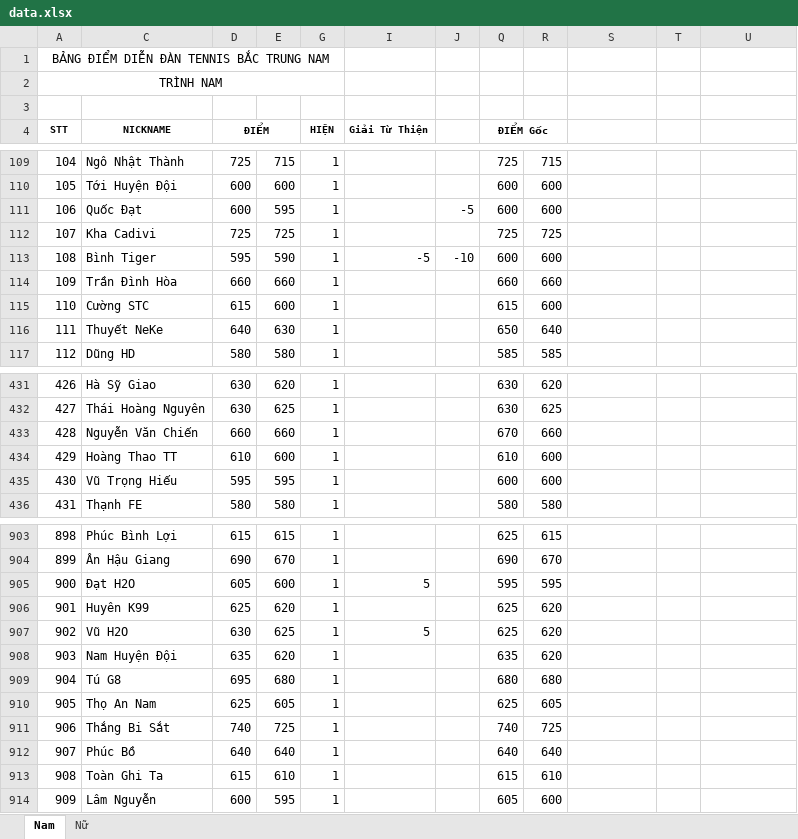
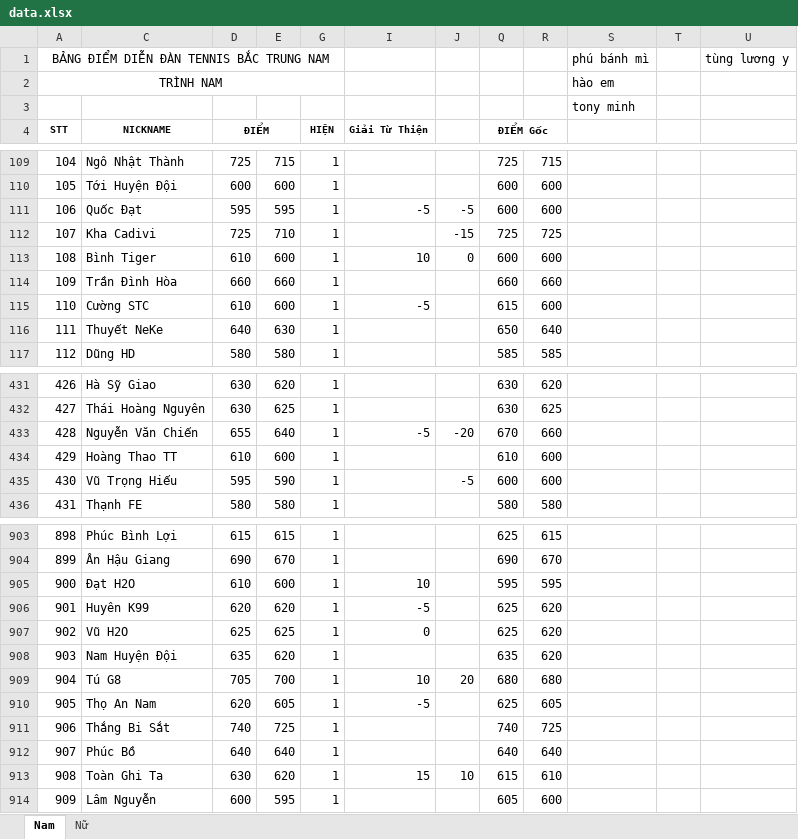
Before and after one commit to dflyapp/tennis-btn, an Excel workbook: scripts/data.xlsx, sheet Nam, drawn as a sheet; only a part is shown, gaps mark what is left out; values as stored, in another font and other column widths than the file's, no borders; conditional formats not drawn; the diff covers the shown part only; the diff names each change by its address in the sheet, - before the commit and + after, or states it on an @@ line.

```diff
--- a/scripts/data.xlsx (sheet Nam)
+++ b/scripts/data.xlsx (sheet Nam)
-S1: (empty)
+S1: phú bánh mì
-U1: (empty)
+U1: tùng lương y
-S2: (empty)
+S2: hào em
-S3: (empty)
+S3: tony minh
-D111 (ĐIỂM): 600
+D111 (ĐIỂM): 595
-I111 (Giải Từ Thiện): (empty)
+I111 (Giải Từ Thiện): -5
-E112: 725
+E112: 710
-J112: (empty)
+J112: -15
-D113 (ĐIỂM): 595
+D113 (ĐIỂM): 610
-E113: 590
+E113: 600
-I113 (Giải Từ Thiện): -5
+I113 (Giải Từ Thiện): 10
-J113: -10
+J113: 0
-D115 (ĐIỂM): 615
+D115 (ĐIỂM): 610
-I115 (Giải Từ Thiện): (empty)
+I115 (Giải Từ Thiện): -5
-D433 (ĐIỂM): 660
+D433 (ĐIỂM): 655
-E433: 660
+E433: 640
-I433 (Giải Từ Thiện): (empty)
+I433 (Giải Từ Thiện): -5
-J433: (empty)
+J433: -20
-E435: 595
+E435: 590
-J435: (empty)
+J435: -5
-D905 (ĐIỂM): 605
+D905 (ĐIỂM): 610
-I905 (Giải Từ Thiện): 5
+I905 (Giải Từ Thiện): 10
-D906 (ĐIỂM): 625
+D906 (ĐIỂM): 620
-I906 (Giải Từ Thiện): (empty)
+I906 (Giải Từ Thiện): -5
-D907 (ĐIỂM): 630
+D907 (ĐIỂM): 625
-I907 (Giải Từ Thiện): 5
+I907 (Giải Từ Thiện): 0
-D909 (ĐIỂM): 695
+D909 (ĐIỂM): 705
-E909: 680
+E909: 700
-I909 (Giải Từ Thiện): (empty)
+I909 (Giải Từ Thiện): 10
-J909: (empty)
+J909: 20
-D910 (ĐIỂM): 625
+D910 (ĐIỂM): 620
-I910 (Giải Từ Thiện): (empty)
+I910 (Giải Từ Thiện): -5
-D913 (ĐIỂM): 615
+D913 (ĐIỂM): 630
-E913: 610
+E913: 620
-I913 (Giải Từ Thiện): (empty)
+I913 (Giải Từ Thiện): 15
-J913: (empty)
+J913: 10
```
Also changed, not shown: 16 added rows and 124 edited cells elsewhere in this sheet, 2 other files.
